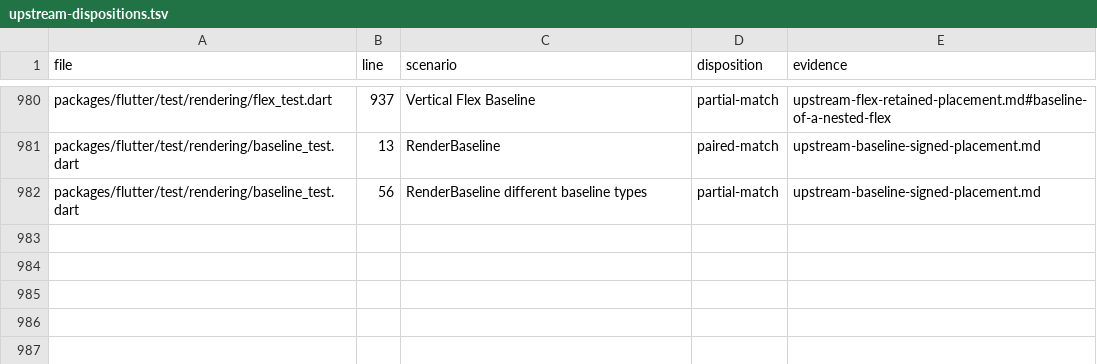
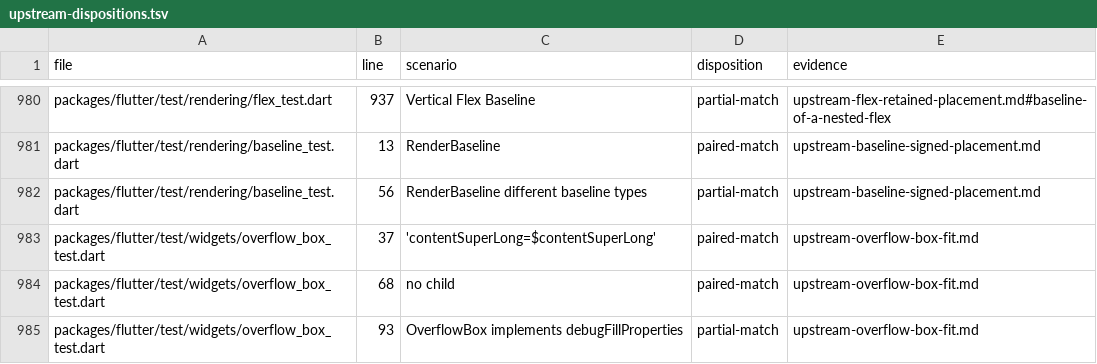
Before and after one commit to FabortLabs/incular, a TSV file: audits/flutter-3.50.0-parity/upstream-dispositions.tsv, drawn as a sheet; only a part is shown, gaps mark what is left out.

Commit message:
Honor OverflowBox max and defer-to-child sizing

```diff
--- a/audits/flutter-3.50.0-parity/upstream-dispositions.tsv
+++ b/audits/flutter-3.50.0-parity/upstream-dispositions.tsv
@@ -982 +982,4 @@ packages/flutter/test/rendering/baseline_test.dart	13	RenderBaseline	paired-matc
 packages/flutter/test/rendering/baseline_test.dart	56	RenderBaseline different baseline types	partial-match	upstream-baseline-signed-placement.md
+packages/flutter/test/widgets/overflow_box_test.dart	37	'contentSuperLong=$contentSuperLong'	paired-match	upstream-overflow-box-fit.md
+packages/flutter/test/widgets/overflow_box_test.dart	68	no child	paired-match	upstream-overflow-box-fit.md
+packages/flutter/test/widgets/overflow_box_test.dart	93	OverflowBox implements debugFillProperties	partial-match	upstream-overflow-box-fit.md
```
Also changed, not shown: 14 other files.
